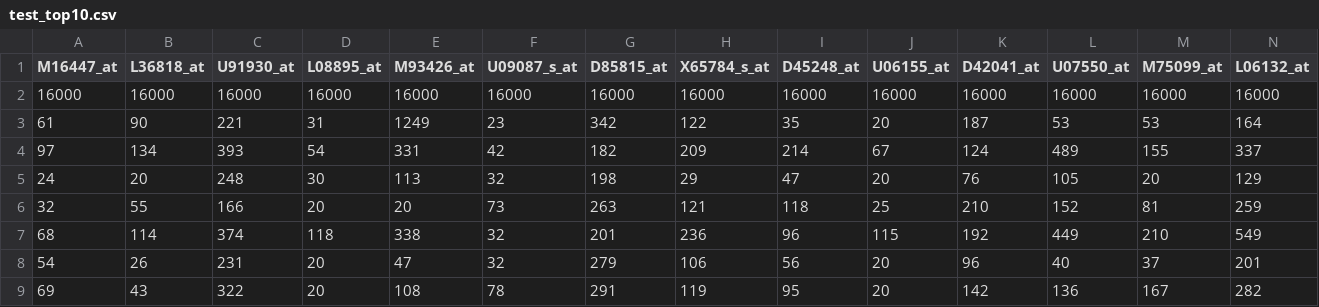
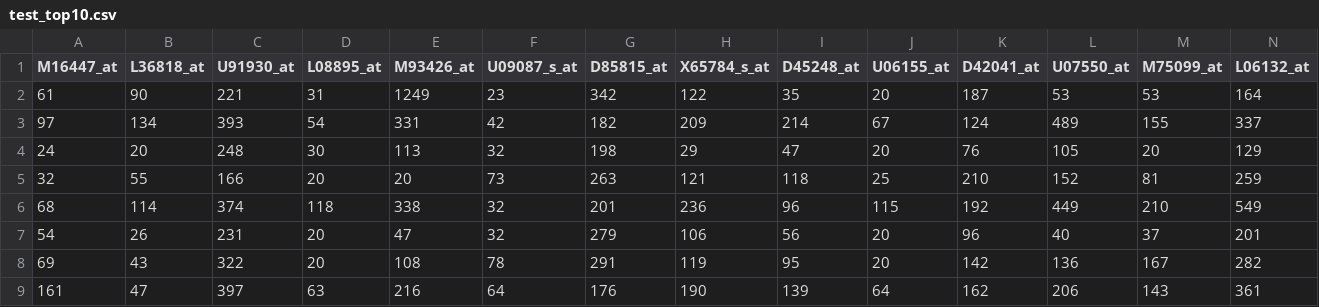
Before and after one commit to leandro-otani/gene-classifier, a CSV file: python/test_top10.csv, drawn as a sheet; only a part is shown; the shorter side is filled out with more unchanged rows; rows hold the shown columns only; the diff names each change by its address in the sheet, - before the commit and + after, or states it on an @@ line.

```diff
--- a/python/test_top10.csv
+++ b/python/test_top10.csv
-row 2: 16000 | 16000 | 16000 | 16000 | 16000 | 16000 | 16000 | 16000 | 16000 | 16000 | 16000 | 16000 | 16000 | 16000
```
Also changed, not shown: python/test_top12.csv, python/test_top20.csv, 7 other files.
